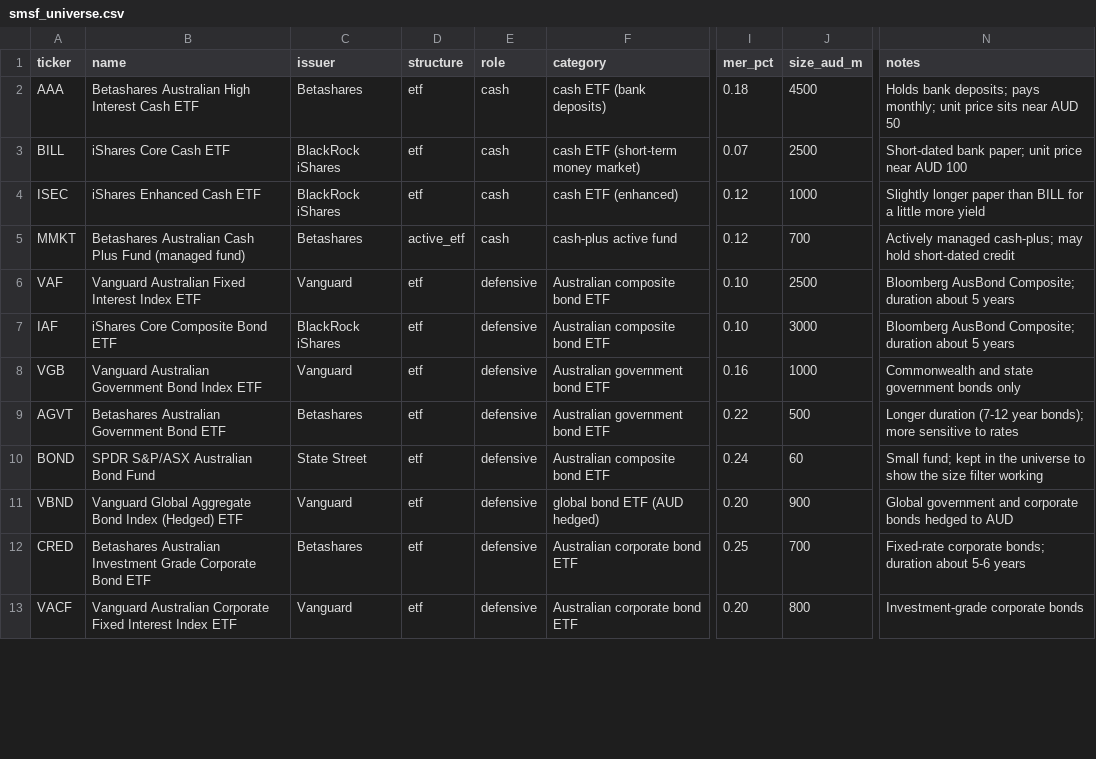
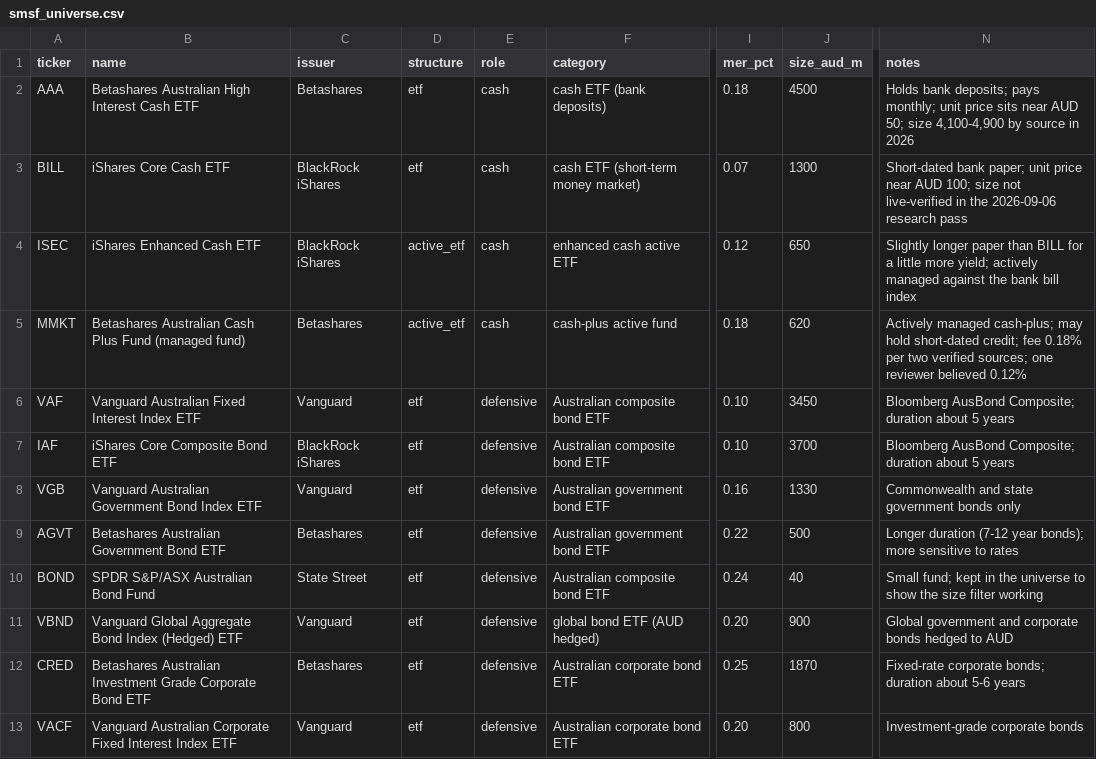
Before and after one commit to rstuklis/home_audit, a CSV file: smsf_universe.csv, drawn as a sheet; only a part is shown, gaps mark what is left out; the diff covers the shown part only; the diff names each change by its address in the sheet, - before the commit and + after, or states it on an @@ line.

```diff
--- a/smsf_universe.csv
+++ b/smsf_universe.csv
-N2 (notes): …near AUD 50
+N2 (notes): …near AUD 50; size 4,100-4,900 by source in 2026
-J3 (size_aud_m): 2500
+J3 (size_aud_m): 1300
-N3 (notes): …near AUD 100
+N3 (notes): …near AUD 100; size not live-verified in the 2026-09-06 research pass
-D4 (structure): etf
+D4 (structure): active_etf
-F4 (category): cash ETF (enhanced)
+F4 (category): enhanced cash active ETF
-J4 (size_aud_m): 1000
+J4 (size_aud_m): 650
-N4 (notes): …little more yield
+N4 (notes): …little more yield; actively managed against the bank bill index
-I5 (mer_pct): 0.12
+I5 (mer_pct): 0.18
-J5 (size_aud_m): 700
+J5 (size_aud_m): 620
-N5 (notes): …hold short-dated credit
+N5 (notes): …hold short-dated credit; fee 0.18% per two verified sources; one reviewer believed 0.12%
-J6 (size_aud_m): 2500
+J6 (size_aud_m): 3450
-J7 (size_aud_m): 3000
+J7 (size_aud_m): 3700
-J8 (size_aud_m): 1000
+J8 (size_aud_m): 1330
-J10 (size_aud_m): 60
+J10 (size_aud_m): 40
-J12 (size_aud_m): 700
+J12 (size_aud_m): 1870
```
Also changed, not shown: 3 added rows and 73 edited cells elsewhere in this file, 2 other files.
